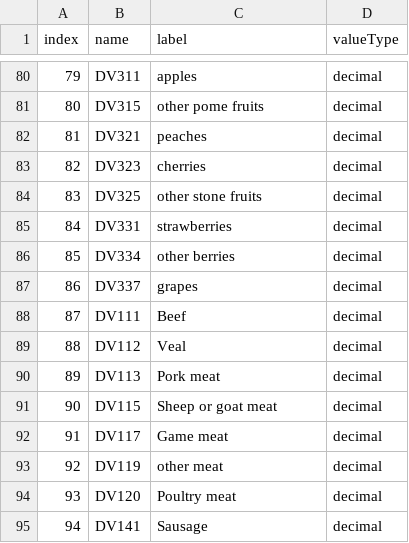
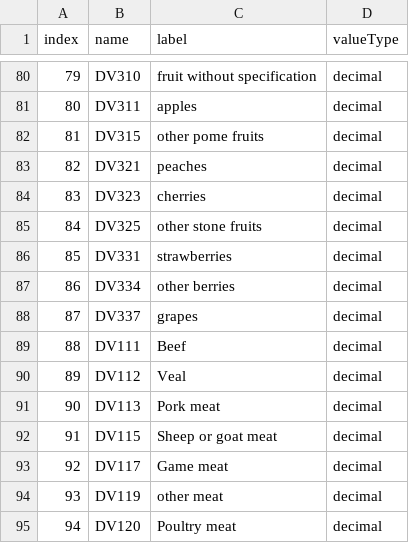
Before and after one commit to nfdi4health/use-cases-harmonisation, a CSV file: utils/compare_binary/rmonize/data_dictionary/DD_KORA_S3_P2_Variables.csv, drawn as a sheet; only a part is shown, gaps mark what is left out; the diff covers the shown part only.

```diff
--- a/utils/compare_binary/rmonize/data_dictionary/DD_KORA_S3_P2_Variables.csv
+++ b/utils/compare_binary/rmonize/data_dictionary/DD_KORA_S3_P2_Variables.csv
@@ -80,16 +80,16 @@ index;name;label;valueType
-79;DV311;apples;decimal
-80;DV315;other pome fruits;decimal
-81;DV321;peaches;decimal
-82;DV323;cherries;decimal
-83;DV325;other stone fruits;decimal
-84;DV331;strawberries;decimal
-85;DV334;other berries;decimal
-86;DV337;grapes;decimal
-87;DV111;Beef;decimal
-88;DV112;Veal;decimal
-89;DV113;Pork meat;decimal
-90;DV115;Sheep or goat meat;decimal
-91;DV117;Game meat;decimal
-92;DV119;other meat;decimal
-93;DV120;Poultry meat;decimal
-94;DV141;Sausage;decimal
+79;DV310;fruit without specification;decimal
+80;DV311;apples;decimal
+81;DV315;other pome fruits;decimal
+82;DV321;peaches;decimal
+83;DV323;cherries;decimal
+84;DV325;other stone fruits;decimal
+85;DV331;strawberries;decimal
+86;DV334;other berries;decimal
+87;DV337;grapes;decimal
+88;DV111;Beef;decimal
+89;DV112;Veal;decimal
+90;DV113;Pork meat;decimal
+91;DV115;Sheep or goat meat;decimal
+92;DV117;Game meat;decimal
+93;DV119;other meat;decimal
+94;DV120;Poultry meat;decimal
```
Also changed, not shown: 1 added row and 100 edited cells elsewhere in this file, utils/compare_binary/rmonize/data_dictionary/DD_KORA_S1_P2_Categories.csv, utils/compare_binary/rmonize/data_dictionary/DD_KORA_S1_P2_Variables.csv, 7 other files.
